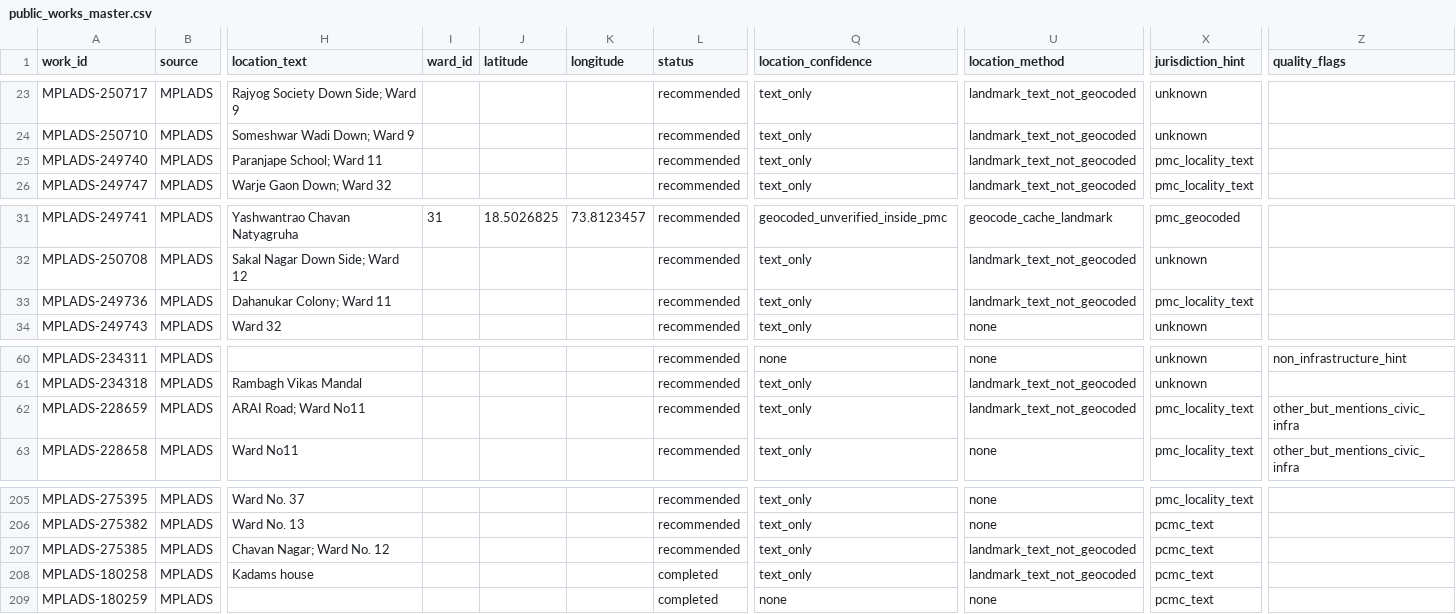
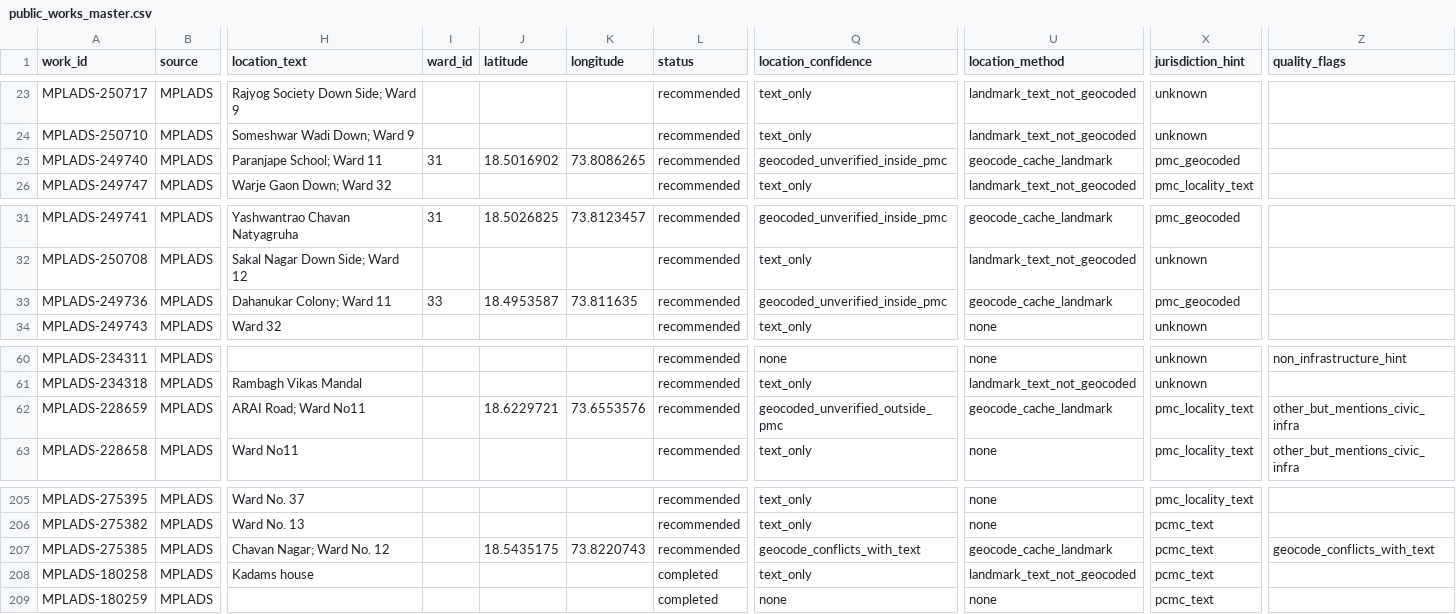
Before and after one commit to AyushBorade18/CivicFix, a CSV file: data/eval/public_works_master.csv, drawn as a sheet; only a part is shown, gaps mark what is left out; the diff covers the shown part only; the diff names each change by its address in the sheet, - before the commit and + after, or states it on an @@ line.

```diff
--- a/data/eval/public_works_master.csv
+++ b/data/eval/public_works_master.csv
-I25 (ward_id): (empty)
+I25 (ward_id): 31
-J25 (latitude): (empty)
+J25 (latitude): 18.5016902
-K25 (longitude): (empty)
+K25 (longitude): 73.8086265
-Q25 (location_confidence): text_only
+Q25 (location_confidence): geocoded_unverified_inside_pmc
-U25 (location_method): landmark_text_not_geocoded
+U25 (location_method): geocode_cache_landmark
-X25 (jurisdiction_hint): pmc_locality_text
+X25 (jurisdiction_hint): pmc_geocoded
-I33 (ward_id): (empty)
+I33 (ward_id): 33
-J33 (latitude): (empty)
+J33 (latitude): 18.4953587
-K33 (longitude): (empty)
+K33 (longitude): 73.811635
-Q33 (location_confidence): text_only
+Q33 (location_confidence): geocoded_unverified_inside_pmc
-U33 (location_method): landmark_text_not_geocoded
+U33 (location_method): geocode_cache_landmark
-X33 (jurisdiction_hint): pmc_locality_text
+X33 (jurisdiction_hint): pmc_geocoded
-J62 (latitude): (empty)
+J62 (latitude): 18.6229721
-K62 (longitude): (empty)
+K62 (longitude): 73.6553576
-Q62 (location_confidence): text_only
+Q62 (location_confidence): geocoded_unverified_outside_pmc
-U62 (location_method): landmark_text_not_geocoded
+U62 (location_method): geocode_cache_landmark
-J207 (latitude): (empty)
+J207 (latitude): 18.5435175
-K207 (longitude): (empty)
+K207 (longitude): 73.8220743
-Q207 (location_confidence): text_only
+Q207 (location_confidence): geocode_conflicts_with_text
-U207 (location_method): landmark_text_not_geocoded
+U207 (location_method): geocode_cache_landmark
-Z207 (quality_flags): (empty)
+Z207 (quality_flags): geocode_conflicts_with_text
```
Also changed, not shown: 35 edited cells elsewhere in this file, 3 other files.
